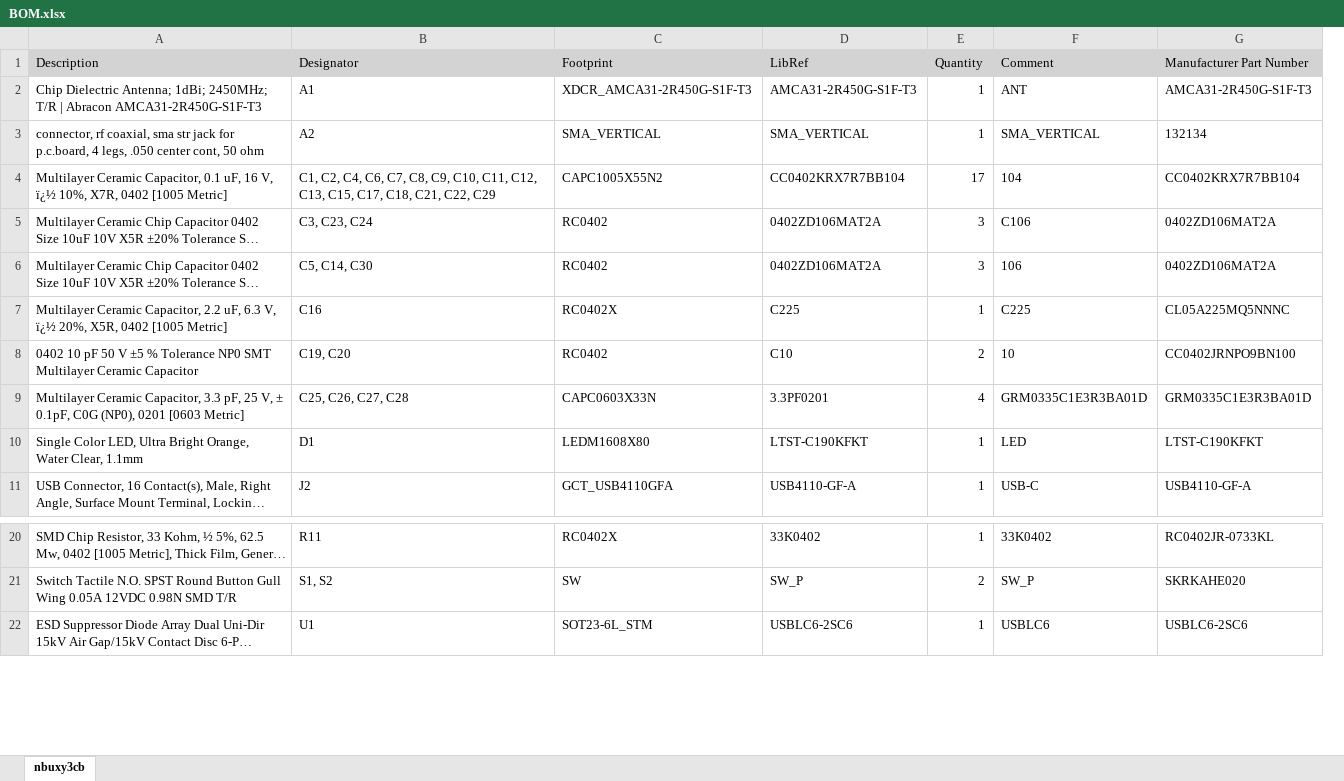
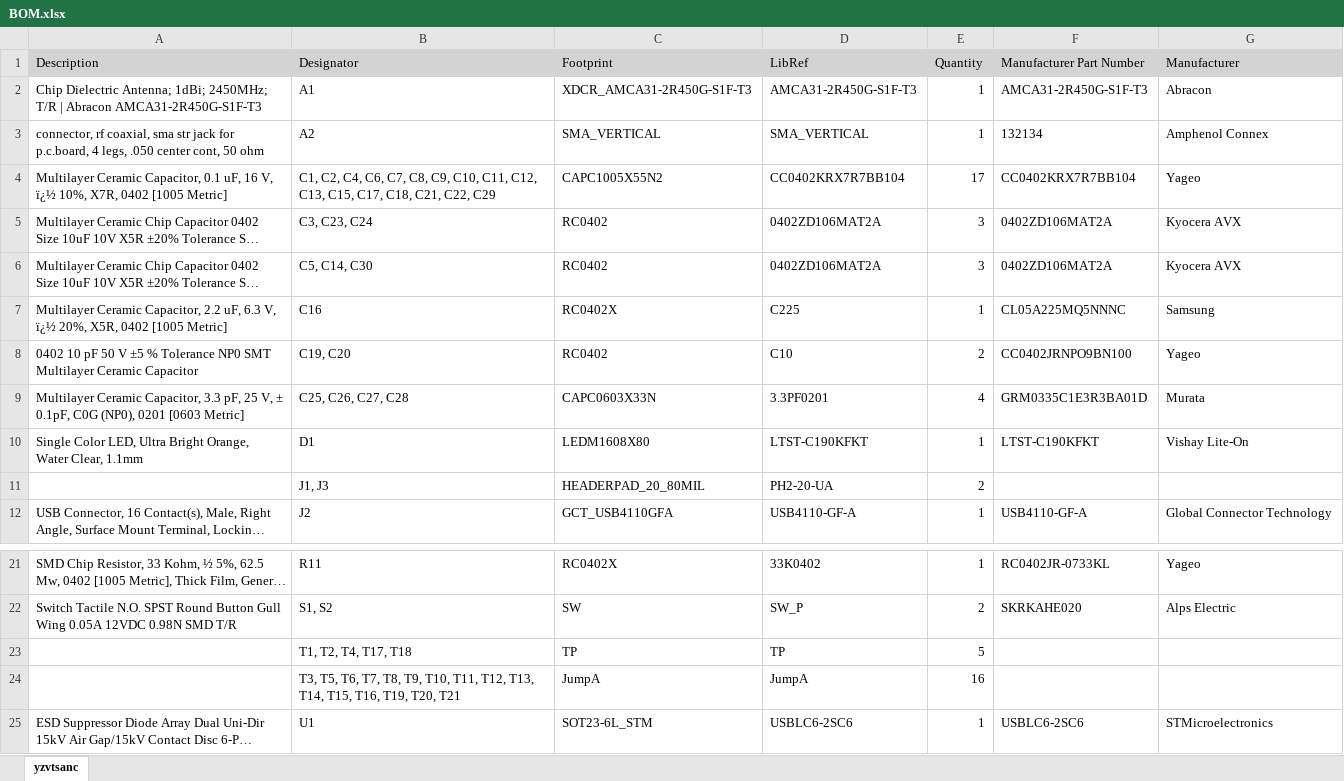
Before and after one commit to jibonaronno/altiumprojects, an Excel workbook: ESP32-C3-PHILS/BOM.xlsx, sheet yzvtsanc, drawn as a sheet; only a part is shown, gaps mark what is left out; long unchanged cells end in …; values as stored, in another font and other column widths than the file's, no borders; removed rows and columns are numbered as before the commit, all else as after; the diff names each change by its address in the sheet, - before the commit and + after, or states it on an @@ line.

```diff
--- a/ESP32-C3-PHILS/BOM.xlsx (sheet yzvtsanc)
+++ b/ESP32-C3-PHILS/BOM.xlsx (sheet yzvtsanc)
-sheet tab: nbuxy3cb
+sheet tab: yzvtsanc
-column F (Comment), rows 2-11: ANT | SMA_VERTICAL | 104 | C106 | 106 | C225 | 10 | GRM0335C1E3R3BA01D | LED | USB-C; rows 20-22: 33K0402 | SW_P | USBLC6
+column G (Manufacturer), rows 2-10: Abracon | Amphenol Connex | Yageo | Kyocera AVX | Kyocera AVX | Samsung | Yageo | Murata | Vishay Lite-On; row 12: Global Connector Technology; rows 21-22: Yageo | Alps Electric; row 25: STMicroelectronics
+row 11:  | J1, J3 | HEADERPAD_20_80MIL | PH2-20-UA | 2
+row 23:  | T1, T2, T4, T17, T18 | TP | TP | 5
+row 24:  | T3, T5, T6, T7, T8, T9, T10, T11, T12, T13, T14, T15, T16, T19, T20, T21 | JumpA | JumpA | 16
```
Also changed, not shown: 35 other files.
